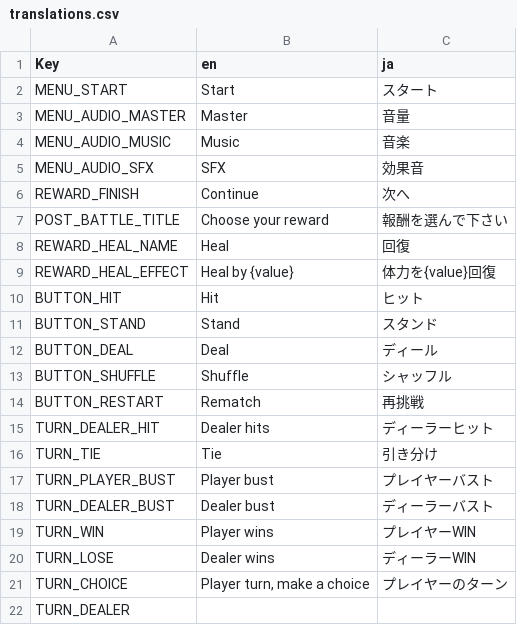
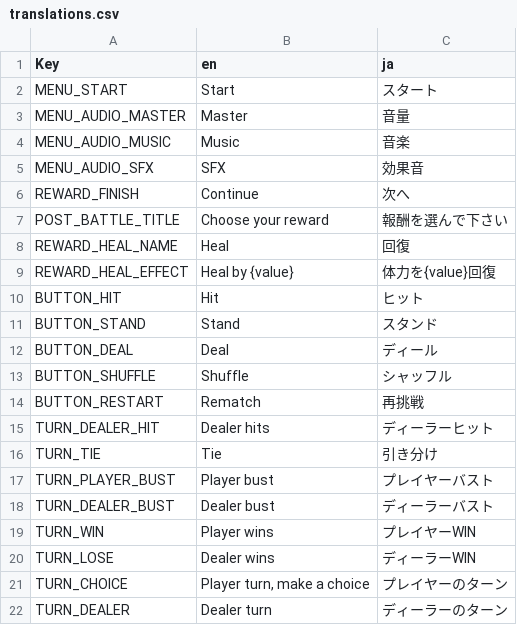
Before and after one commit to jrattur2/ggj-2026-team-coup, a CSV file: Translations/translations.csv, drawn as a sheet.

```diff
--- a/Translations/translations.csv
+++ b/Translations/translations.csv
@@ -21,2 +21,2 @@ TURN_LOSE,Dealer wins,ディーラーWIN
 TURN_CHOICE,"Player turn, make a choice",プレイヤーのターン
-TURN_DEALER,,
+TURN_DEALER,Dealer turn,ディーラーのターン
```
Also changed, not shown: 19 other files.
